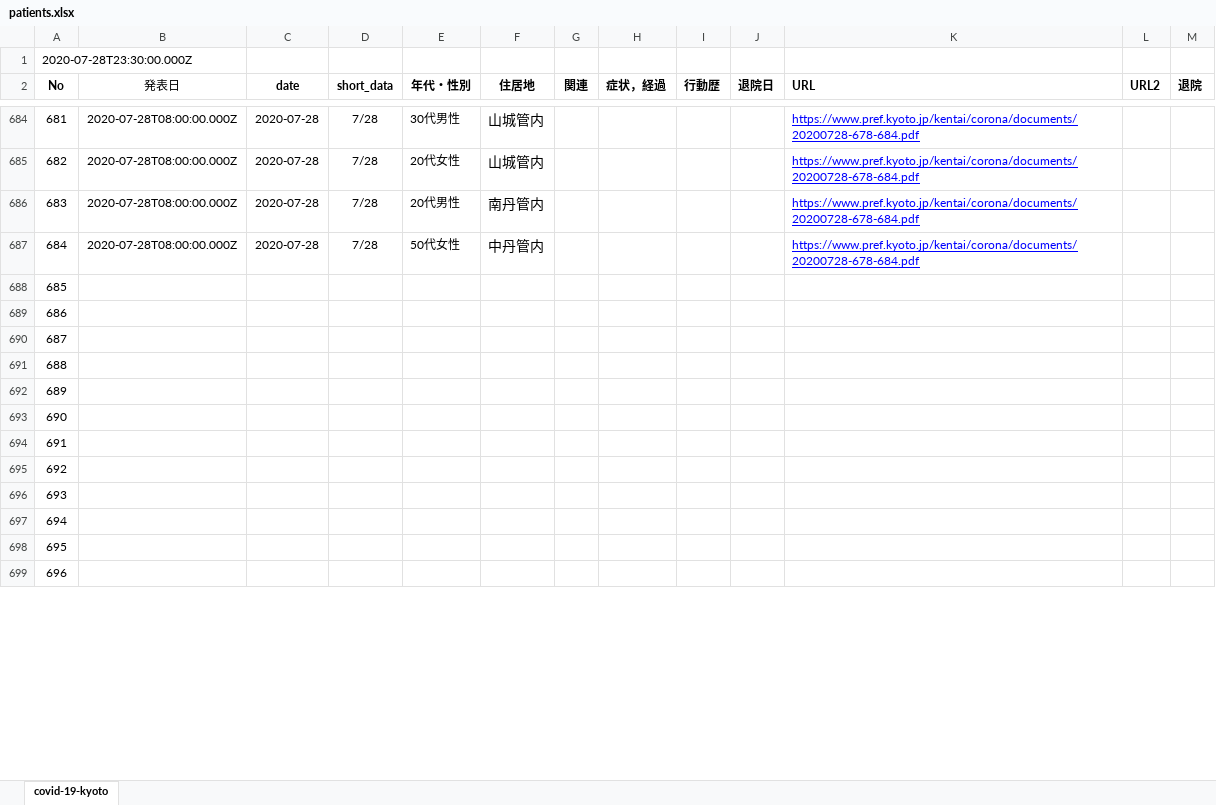
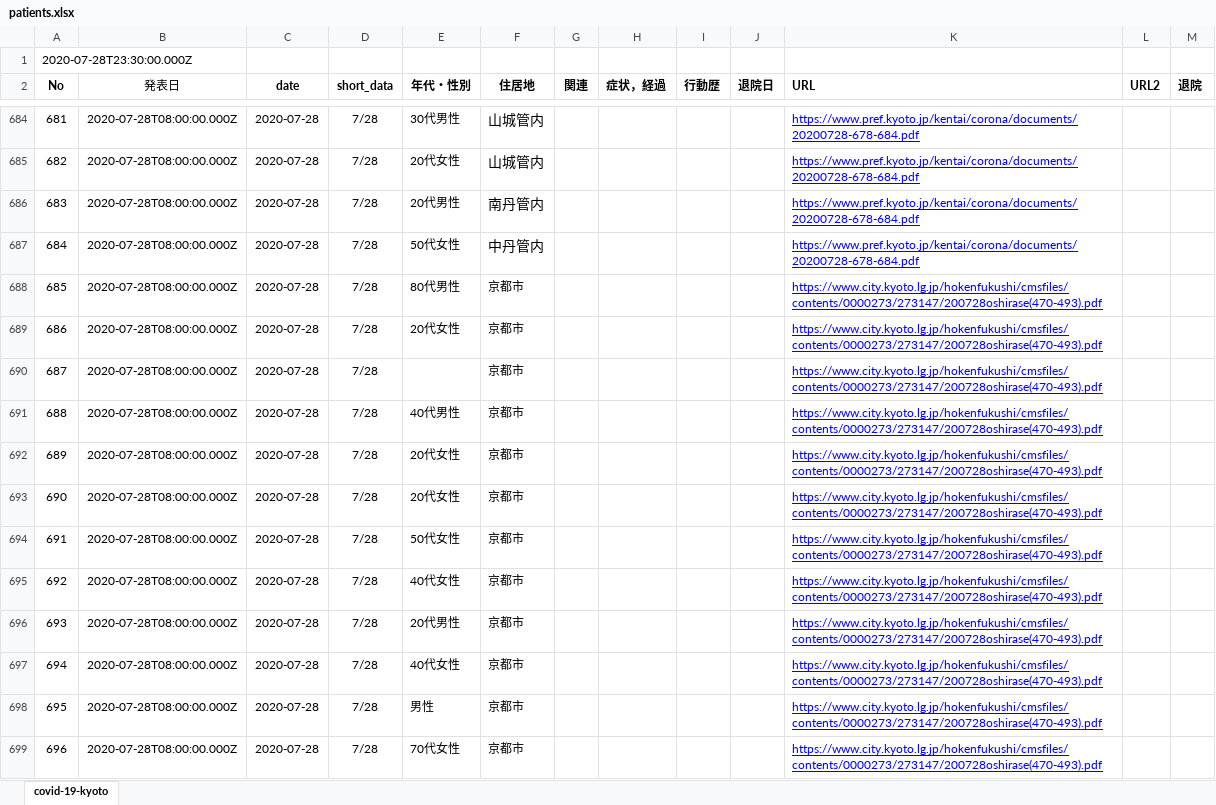
Before and after one commit to stop-covid19-kyoto/covid19kyoto-scraping, an Excel workbook: patients.xlsx, sheet covid-19-kyoto, drawn as a sheet; only a part is shown, gaps mark what is left out; values as stored, in another font and other column widths than the file's, no borders; charts and pictures not drawn; the diff covers the shown part only; the diff names each change by its address in the sheet, - before the commit and + after, or states it on an @@ line.

```diff
--- a/patients.xlsx (sheet covid-19-kyoto)
+++ b/patients.xlsx (sheet covid-19-kyoto)
-B688:B699 (発表日): (empty)
+B688:B699 (発表日): 2020-07-28T08:00:00.000Z
-C688:C699 (date): (empty)
+C688:C699 (date): 2020-07-28
-D688:D699 (short_data): (empty)
+D688:D699 (short_data): 7/28
-E688 (年代・性別): (empty)
+E688 (年代・性別): 80代男性
-F688:F699 (住居地): (empty)
+F688:F699 (住居地): 京都市
-K688:K699 (URL): (empty)
+K688:K699 (URL): https://www.city.kyoto.lg.jp/hokenfukushi/cmsfiles/contents/0000273/273147/200728oshirase(470-493).pdf
-E689 (年代・性別): (empty)
+E689 (年代・性別): 20代女性
-E691 (年代・性別): (empty)
+E691 (年代・性別): 40代男性
-E692:E693 (年代・性別): (empty)
+E692:E693 (年代・性別): 20代女性
-E694 (年代・性別): (empty)
+E694 (年代・性別): 50代女性
-E695 (年代・性別): (empty)
+E695 (年代・性別): 40代女性
-E696 (年代・性別): (empty)
+E696 (年代・性別): 20代男性
-E697 (年代・性別): (empty)
+E697 (年代・性別): 40代女性
-E698 (年代・性別): (empty)
+E698 (年代・性別): 男性
-E699 (年代・性別): (empty)
+E699 (年代・性別): 70代女性
```
Also changed, not shown: 72 edited cells elsewhere in this sheet, 1 other file.
